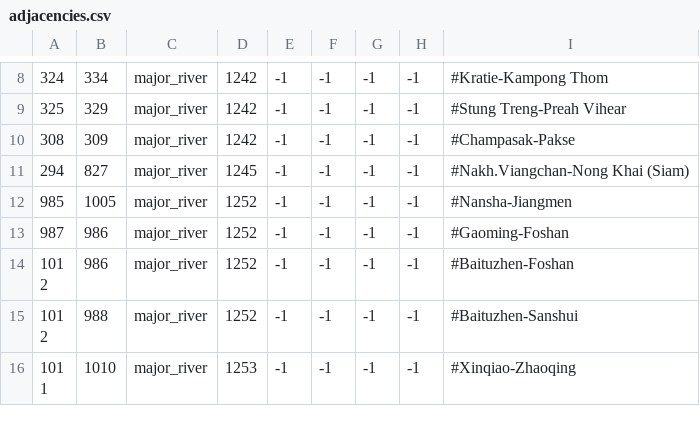
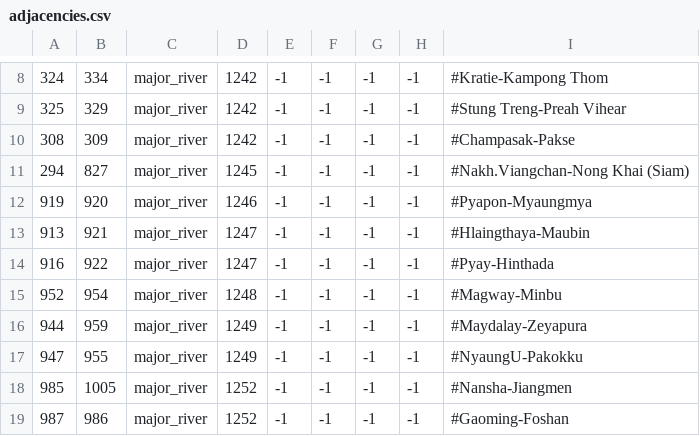
Before and after one commit to derdang/posttoyo, a CSV file: After the End Orientalis/map/adjacencies.csv, drawn as a sheet; only a part is shown, gaps mark what is left out; the shorter side is filled out with more unchanged rows.

```diff
--- a/After the End Orientalis/map/adjacencies.csv
+++ b/After the End Orientalis/map/adjacencies.csv
@@ -11,2 +11,8 @@
 294;827;major_river;1245;-1;-1;-1;-1;#Nakh.Viangchan-Nong Khai (Siam)
+919;920;major_river;1246;-1;-1;-1;-1;#Pyapon-Myaungmya
+913;921;major_river;1247;-1;-1;-1;-1;#Hlaingthaya-Maubin
+916;922;major_river;1247;-1;-1;-1;-1;#Pyay-Hinthada
+952;954;major_river;1248;-1;-1;-1;-1;#Magway-Minbu
+944;959;major_river;1249;-1;-1;-1;-1;#Maydalay-Zeyapura
+947;955;major_river;1249;-1;-1;-1;-1;#NyaungU-Pakokku
 985;1005;major_river;1252;-1;-1;-1;-1;#Nansha-Jiangmen
```
Also changed, not shown: After the End Orientalis/localisation/00_ATEO_loadtips.csv, After the End Orientalis/localisation/00_bookmarks.csv, 2 other files.
